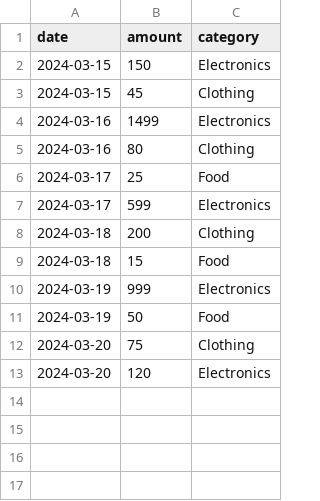
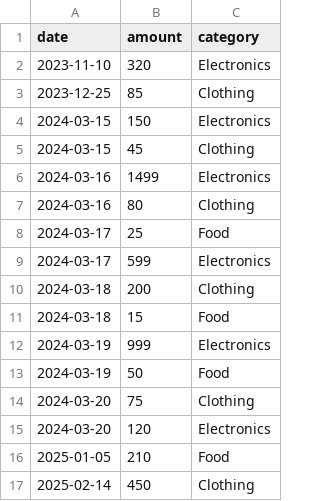
Before and after one commit to lscode-me/python.ls, a CSV file: Courses/Linux/data/files/transactions.csv, drawn as a sheet; the diff names each change by its address in the sheet, - before the commit and + after, or states it on an @@ line.

Commit message:
Module 03 Shell Programming: apply reviewer feedback
- Fix ((count++)) crash with set -euo pipefail (use count=$((count + 1)))
- Fix file references: file.txt→data.txt, data.csv→transactions.csv, file1/file2→products/customers
- Add non-2024 records to transactions.csv for date filtering demo
- Set data.jsonl as default input for JSONL converter
- Add numbers.txt as input for streaming calculator
- Move string substring check before text reassignment
- Add mapfile/readarray streaming note
- Add intro texts: Arithmetic, Functions, Local Variables, Exit Codes, Conditional Execution, Error Handling
- Add Useful Test Operators section (-z, -n, -f, -d)
- Add Here Documents section (<<, <<'EOF', <<<)
- Improve comments throughout
- Add bc, mapfile/readarray to tools list in README
- Quiz: rename Q13 title, fix Q12 file reference

```diff
--- a/Courses/Linux/data/files/transactions.csv
+++ b/Courses/Linux/data/files/transactions.csv
+row 2: 2023-11-10 | 320 | Electronics
+row 3: 2023-12-25 | 85 | Clothing
+row 16: 2025-01-05 | 210 | Food
+row 17: 2025-02-14 | 450 | Clothing
```
Also changed, not shown: 4 other files.
